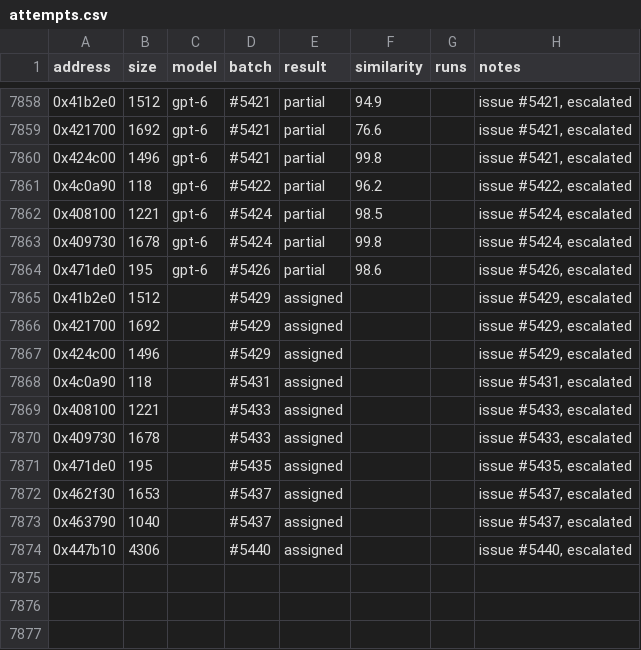
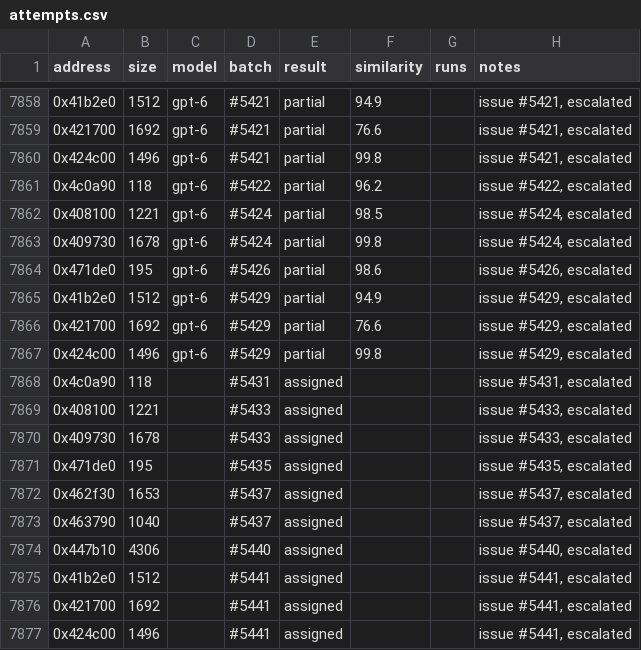
Before and after one commit to CubeB/byte-tactics, a CSV file: data/attempts.csv, drawn as a sheet; only a part is shown, gaps mark what is left out.

```diff
--- a/data/attempts.csv
+++ b/data/attempts.csv
@@ -7864,5 +7864,5 @@ address,size,model,batch,result,similarity,runs,notes
 0x471de0,195,gpt-6,#5426,partial,98.6,,"issue #5426, escalated"
-0x41b2e0,1512,,#5429,assigned,,,"issue #5429, escalated"
-0x421700,1692,,#5429,assigned,,,"issue #5429, escalated"
-0x424c00,1496,,#5429,assigned,,,"issue #5429, escalated"
+0x41b2e0,1512,gpt-6,#5429,partial,94.9,,"issue #5429, escalated"
+0x421700,1692,gpt-6,#5429,partial,76.6,,"issue #5429, escalated"
+0x424c00,1496,gpt-6,#5429,partial,99.8,,"issue #5429, escalated"
 0x4c0a90,118,,#5431,assigned,,,"issue #5431, escalated"
@@ -7874 +7874,4 @@ address,size,model,batch,result,similarity,runs,notes
 0x447b10,4306,,#5440,assigned,,,"issue #5440, escalated"
+0x41b2e0,1512,,#5441,assigned,,,"issue #5441, escalated"
+0x421700,1692,,#5441,assigned,,,"issue #5441, escalated"
+0x424c00,1496,,#5441,assigned,,,"issue #5441, escalated"
```
Also changed, not shown: data/batches.csv, 1 other file.
